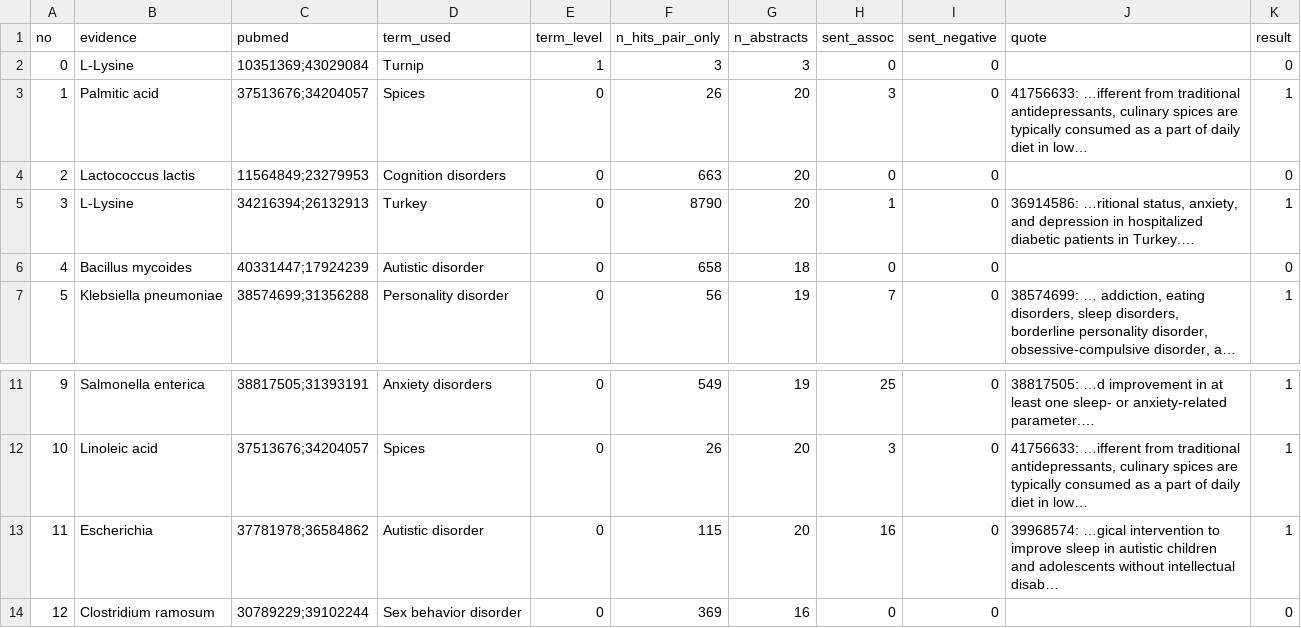
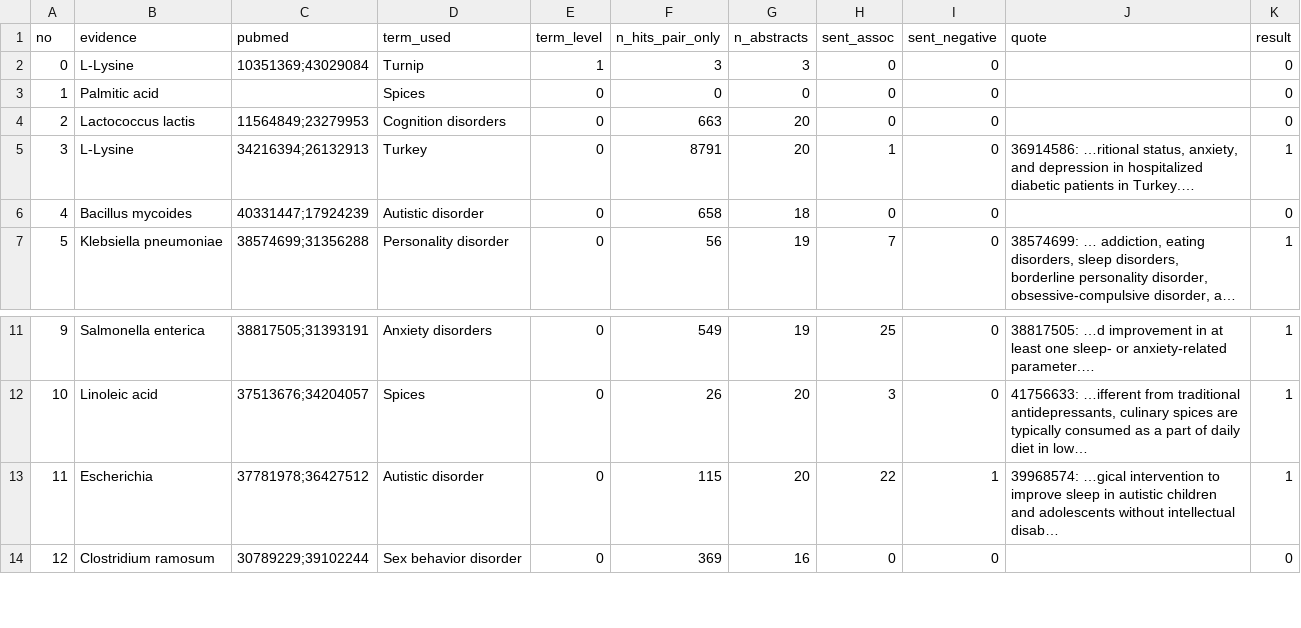
Before and after one commit to sunnyisyoosun/food4kg, a CSV file: ourkg/out/eval_method2.csv, drawn as a sheet; only a part is shown, gaps mark what is left out; long unchanged cells end in …; the diff names each change by its address in the sheet, - before the commit and + after, or states it on an @@ line.

```diff
--- a/ourkg/out/eval_method2.csv
+++ b/ourkg/out/eval_method2.csv
-C3 (pubmed): 37513676;34204057
+C3 (pubmed): (empty)
-F3 (n_hits_pair_only): 26
+F3 (n_hits_pair_only): 0
-G3 (n_abstracts): 20
+G3 (n_abstracts): 0
-H3 (sent_assoc): 3
+H3 (sent_assoc): 0
-J3 (quote): 41756633: …ifferent from traditional antidepressants, culinary spices are typically consumed as a part of daily diet in low…
+J3 (quote): (empty)
-K3 (result): 1
+K3 (result): 0
-F5 (n_hits_pair_only): 8790
+F5 (n_hits_pair_only): 8791
-C13 (pubmed): 37781978;36584862
+C13 (pubmed): 37781978;36427512
-H13 (sent_assoc): 16
+H13 (sent_assoc): 22
-I13 (sent_negative): 0
+I13 (sent_negative): 1
```
Also changed, not shown: ourkg/out/compound_class.csv, ourkg/out/eval_method2_calibration.csv, 10 other files.
